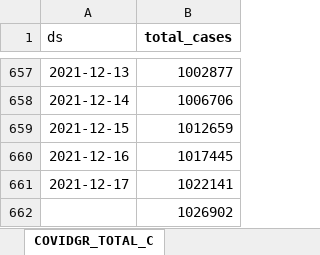
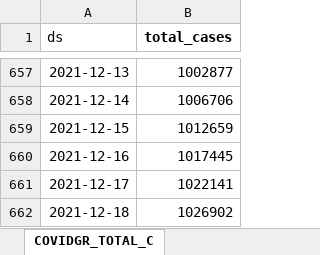
Before and after one commit to vtsou359/datasets, an Excel workbook: COVIDGR_TOTAL_C.xlsx, sheet COVIDGR_TOTAL_C, drawn as a sheet; only a part is shown, gaps mark what is left out; values as stored, in another font and other column widths than the file's, no borders; the diff names each change by its address in the sheet, - before the commit and + after, or states it on an @@ line.

Commit message:
Add files via upload

```diff
--- a/COVIDGR_TOTAL_C.xlsx (sheet COVIDGR_TOTAL_C)
+++ b/COVIDGR_TOTAL_C.xlsx (sheet COVIDGR_TOTAL_C)
-A662 (ds): (empty)
+A662 (ds): 2021-12-18
```
